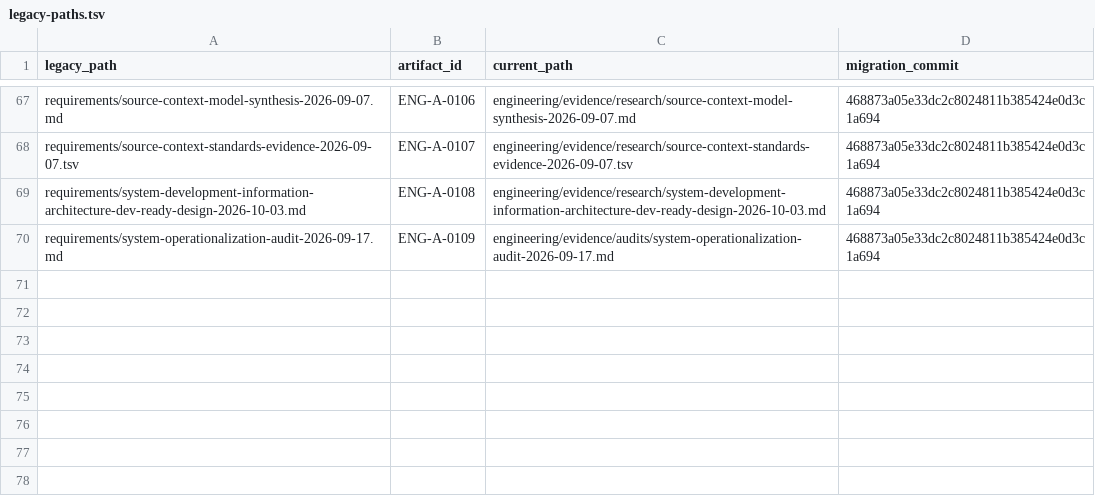
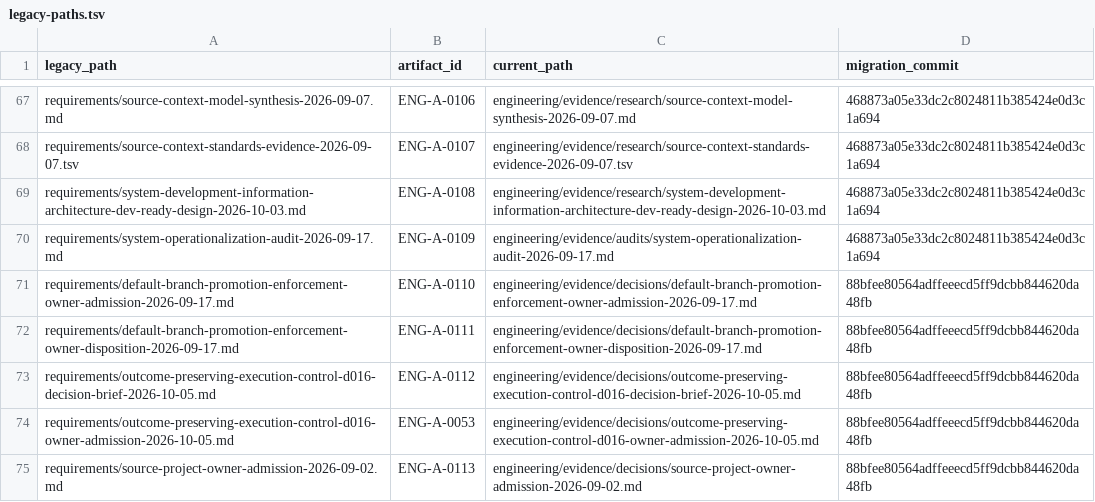
Before and after one commit to esany/paleo-type, a TSV file: engineering/catalog/legacy-paths.tsv, drawn as a sheet; only a part is shown, gaps mark what is left out; the diff names each change by its address in the sheet, - before the commit and + after, or states it on an @@ line.

```diff
--- a/engineering/catalog/legacy-paths.tsv
+++ b/engineering/catalog/legacy-paths.tsv
+row 71: requirements/default-branch-promotion-enforcement-owner-admission-2026-09-17.md | ENG-A-0110 | engineering/evidence/decisions/default-branch-promotion-enforcement-owner-admission-2026-09-17.md | 88bfee80564adffeeecd5ff9dcbb844620da48fb
+row 72: requirements/default-branch-promotion-enforcement-owner-disposition-2026-09-17.md | ENG-A-0111 | engineering/evidence/decisions/default-branch-promotion-enforcement-owner-disposition-2026-09-17.md | 88bfee80564adffeeecd5ff9dcbb844620da48fb
+row 73: requirements/outcome-preserving-execution-control-d016-decision-brief-2026-10-05.md | ENG-A-0112 | engineering/evidence/decisions/outcome-preserving-execution-control-d016-decision-brief-2026-10-05.md | 88bfee80564adffeeecd5ff9dcbb844620da48fb
+row 74: requirements/outcome-preserving-execution-control-d016-owner-admission-2026-10-05.md | ENG-A-0053 | engineering/evidence/decisions/outcome-preserving-execution-control-d016-owner-admission-2026-10-05.md | 88bfee80564adffeeecd5ff9dcbb844620da48fb
+row 75: requirements/source-project-owner-admission-2026-09-02.md | ENG-A-0113 | engineering/evidence/decisions/source-project-owner-admission-2026-09-02.md | 88bfee80564adffeeecd5ff9dcbb844620da48fb
```
Also changed, not shown: engineering/catalog/artifacts.tsv, engineering/changes/SD-KA-01/MIGRATION.tsv, 2 other files.
